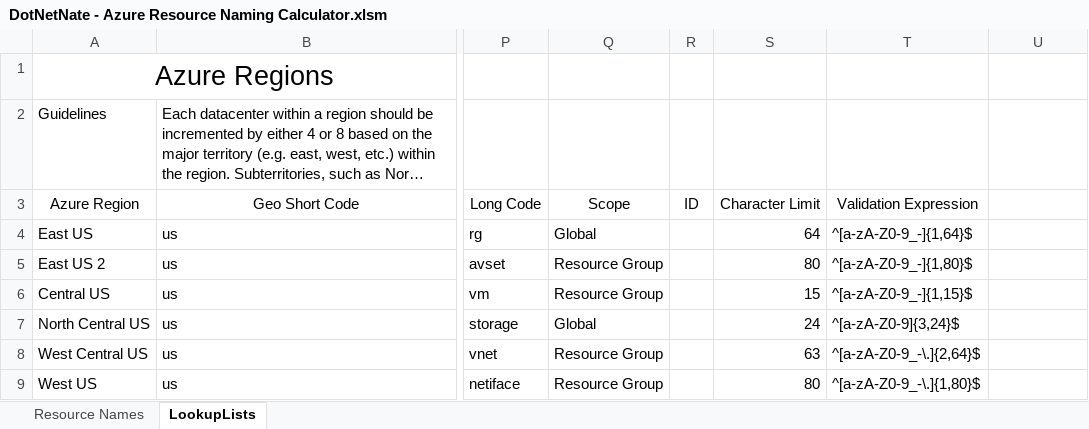
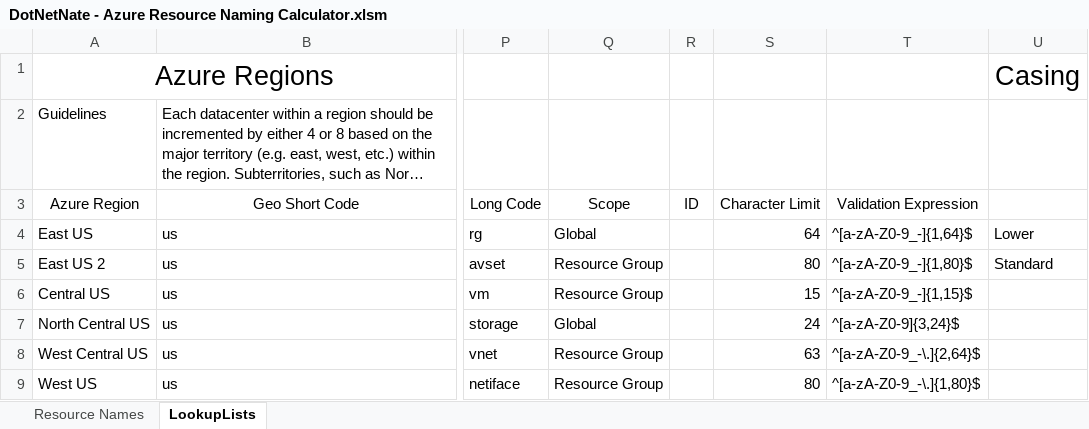
Before and after one commit to dotnetnate/blog, an Excel workbook: src/namingcalculator/DotNetNate - Azure Resource Naming Calculator.xlsm, sheet LookupLists, drawn as a sheet; only a part is shown, gaps mark what is left out; long unchanged cells end in …; values as stored, in another font and other column widths than the file's, no borders; the diff names each change by its address in the sheet, - before the commit and + after, or states it on an @@ line.

Commit message:
Added casing option to leave as-is or force to lower case.

```diff
--- a/src/namingcalculator/DotNetNate - Azure Resource Naming Calculator.xlsm (sheet LookupLists)
+++ b/src/namingcalculator/DotNetNate - Azure Resource Naming Calculator.xlsm (sheet LookupLists)
-U1: (empty)
+U1: Casing
-U4: (empty)
+U4: Lower
-U5: (empty)
+U5: Standard
```
Also changed, not shown: sheet Resource Names, formulas that keep their value.
